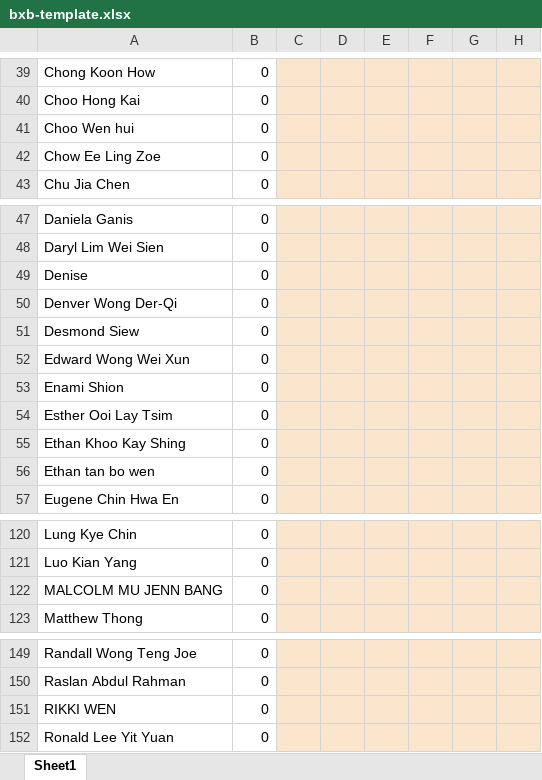
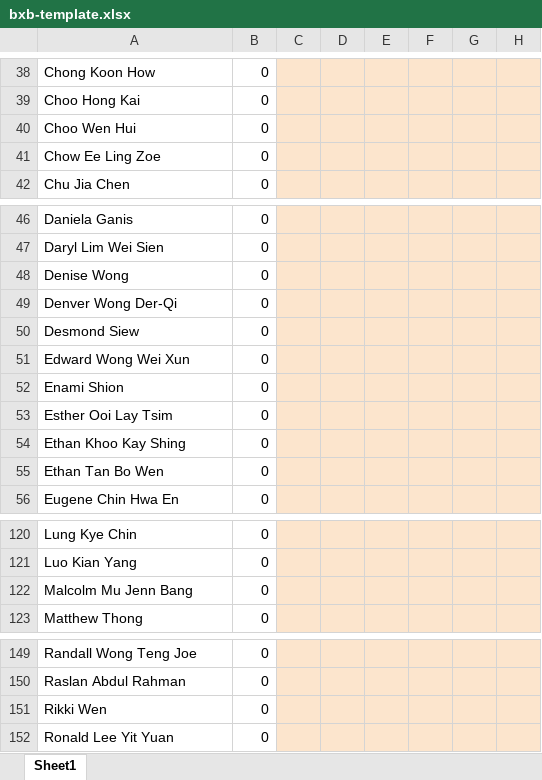
Before and after one commit to Gen2sai/bxbscore, an Excel workbook: assets/score/bxb-template.xlsx, sheet Sheet1, drawn as a sheet; only a part is shown, gaps mark what is left out; values as stored, in another font and other column widths than the file's, no borders; addresses are those after the commit; the diff covers the shown part only; the diff names each change by its address in the sheet, - before the commit and + after, or states it on an @@ line.

```diff
--- a/assets/score/bxb-template.xlsx (sheet Sheet1)
+++ b/assets/score/bxb-template.xlsx (sheet Sheet1)
-A40: Choo Wen hui
+A40: Choo Wen Hui
-A48: Denise
+A48: Denise Wong
-A55: Ethan tan bo wen
+A55: Ethan Tan Bo Wen
-A122: MALCOLM MU JENN BANG
+A122: Malcolm Mu Jenn Bang
-A151: RIKKI WEN
+A151: Rikki Wen
```
Also changed, not shown: 1 added row, 1 removed row and 19 edited cells elsewhere in this sheet, formulas that keep their value, 3 other files.
